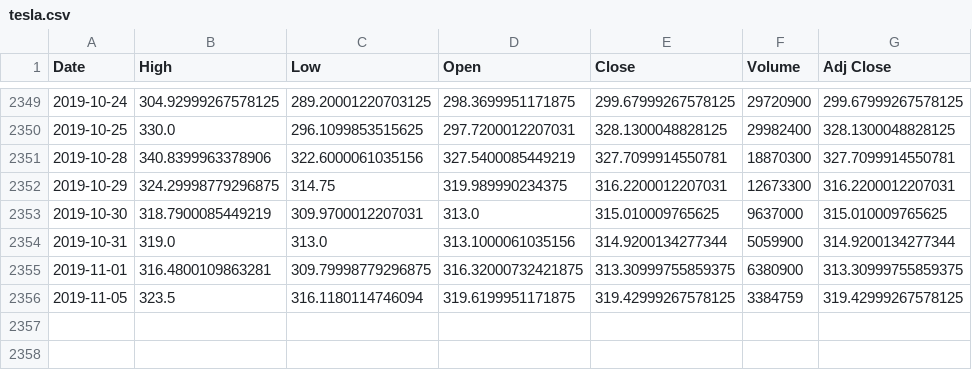
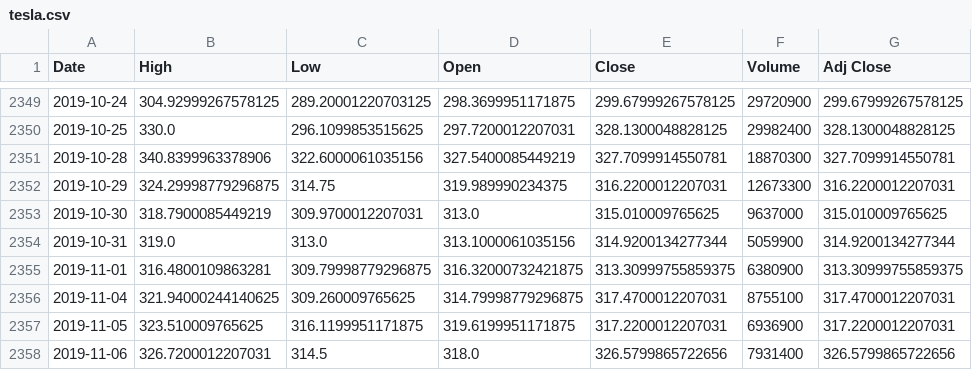
Before and after one commit to C1ickz/Stock-Predictor, a CSV file: tesla.csv, drawn as a sheet; only a part is shown, gaps mark what is left out.

```diff
--- a/tesla.csv
+++ b/tesla.csv
@@ -2355,2 +2355,4 @@ Date,High,Low,Open,Close,Volume,Adj Close
 2019-11-01,316.4800109863281,309.79998779296875,316.32000732421875,313.30999755859375,6380900,313.30999755859375
-2019-11-05,323.5,316.1180114746094,319.6199951171875,319.42999267578125,3384759,319.42999267578125
+2019-11-04,321.94000244140625,309.260009765625,314.79998779296875,317.4700012207031,8755100,317.4700012207031
+2019-11-05,323.510009765625,316.1199951171875,319.6199951171875,317.2200012207031,6936900,317.2200012207031
+2019-11-06,326.7200012207031,314.5,318.0,326.5799865722656,7931400,326.5799865722656
```
Also changed, not shown: 1 other file.
